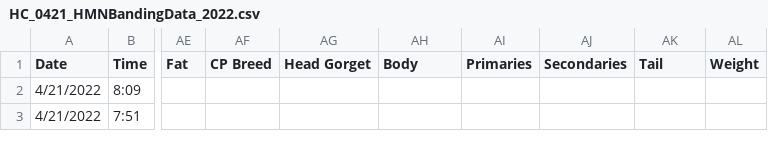
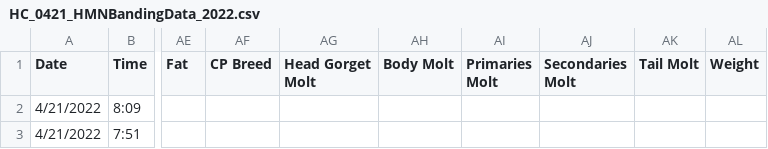
Before and after one commit to ezylstra/Mark-RecaptureModels, a CSV file: data/HC_0421_HMNBandingData_2022.csv, drawn as a sheet; only a part is shown, gaps mark what is left out; the diff names each change by its address in the sheet, - before the commit and + after, or states it on an @@ line.

Commit message:
Update column's names

```diff
--- a/data/HC_0421_HMNBandingData_2022.csv
+++ b/data/HC_0421_HMNBandingData_2022.csv
-AG1: Head Gorget
+AG1: Head Gorget Molt
-AH1: Body
+AH1: Body Molt
-AI1: Primaries
+AI1: Primaries Molt
-AJ1: Secondaries
+AJ1: Secondaries Molt
-AK1: Tail
+AK1: Tail Molt
```
